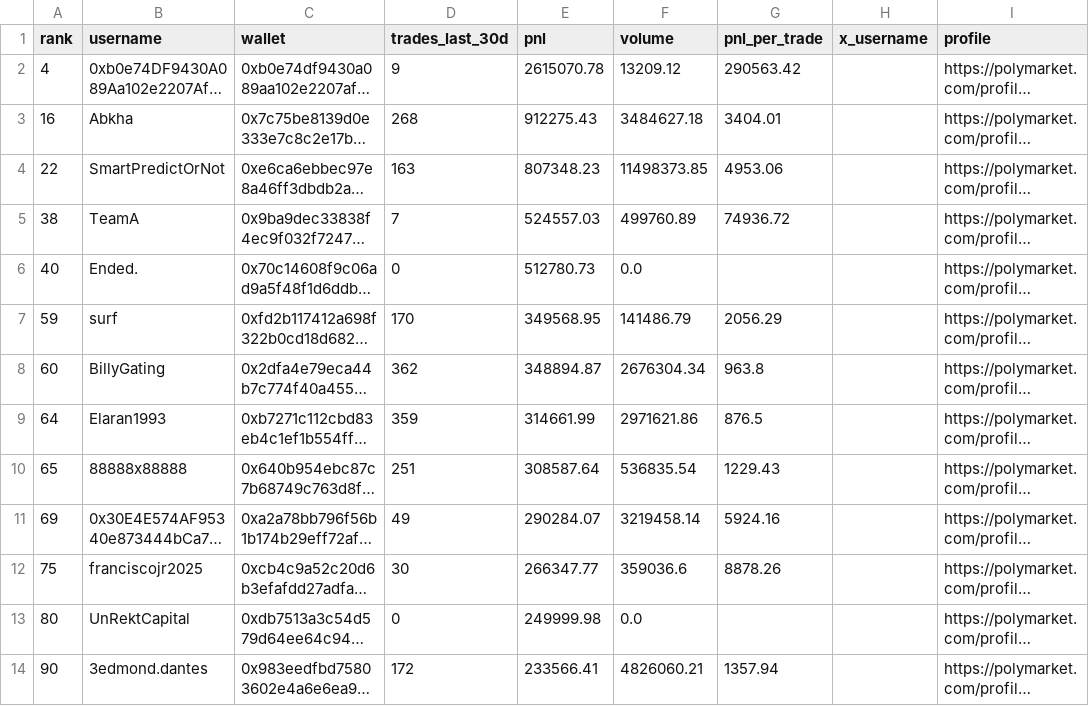
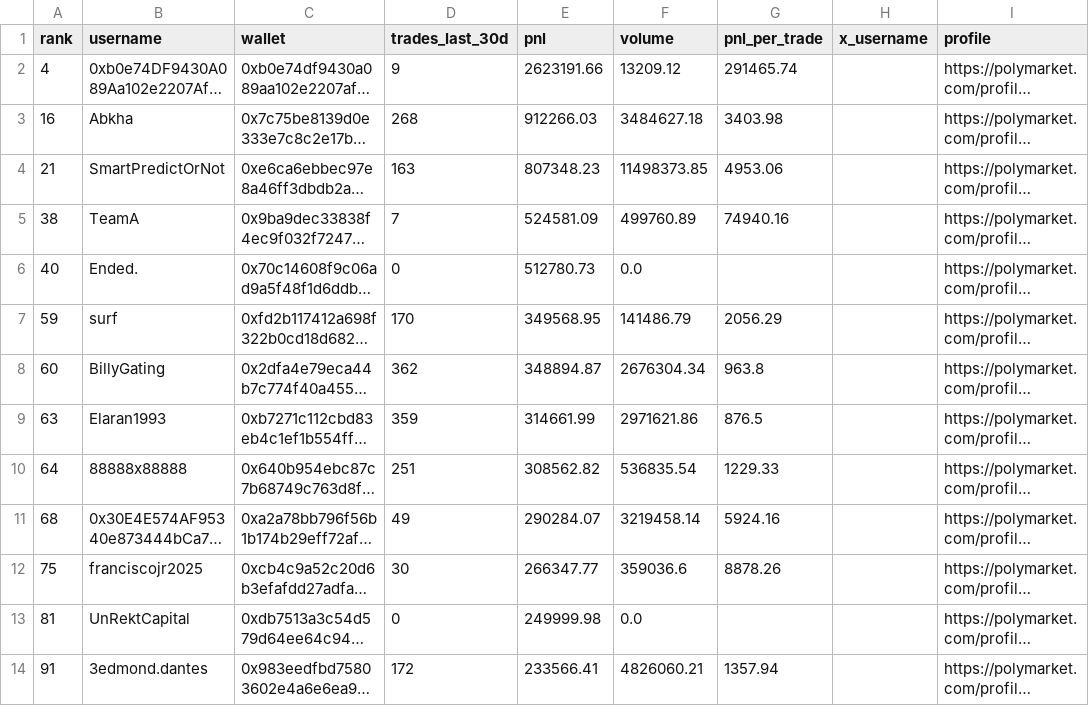
Before and after one commit to domc47/bethub, a CSV file: low_trade_leaders.csv, drawn as a sheet; long unchanged cells end in …; the diff names each change by its address in the sheet, - before the commit and + after, or states it on an @@ line.

```diff
--- a/low_trade_leaders.csv
+++ b/low_trade_leaders.csv
-E2 (pnl): 2615070.78
+E2 (pnl): 2623191.66
-G2 (pnl_per_trade): 290563.42
+G2 (pnl_per_trade): 291465.74
-E3 (pnl): 912275.43
+E3 (pnl): 912266.03
-G3 (pnl_per_trade): 3404.01
+G3 (pnl_per_trade): 3403.98
-A4 (rank): 22
+A4 (rank): 21
-E5 (pnl): 524557.03
+E5 (pnl): 524581.09
-G5 (pnl_per_trade): 74936.72
+G5 (pnl_per_trade): 74940.16
-A9 (rank): 64
+A9 (rank): 63
-A10 (rank): 65
+A10 (rank): 64
-E10 (pnl): 308587.64
+E10 (pnl): 308562.82
-G10 (pnl_per_trade): 1229.43
+G10 (pnl_per_trade): 1229.33
-A11 (rank): 69
+A11 (rank): 68
-A13 (rank): 80
+A13 (rank): 81
-A14 (rank): 90
+A14 (rank): 91
```
Also changed, not shown: 1 other file.
